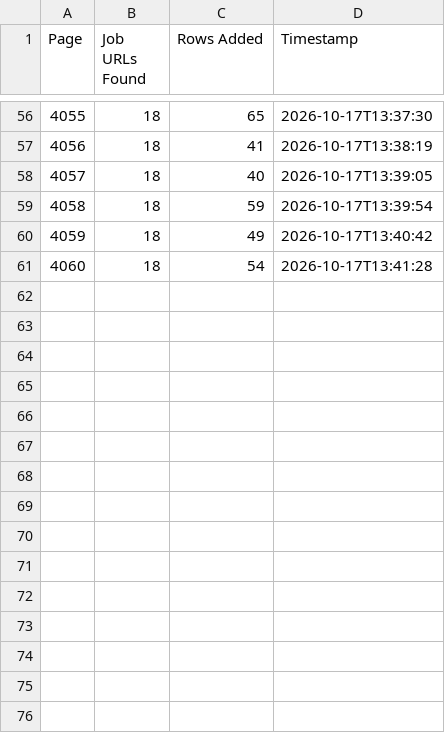
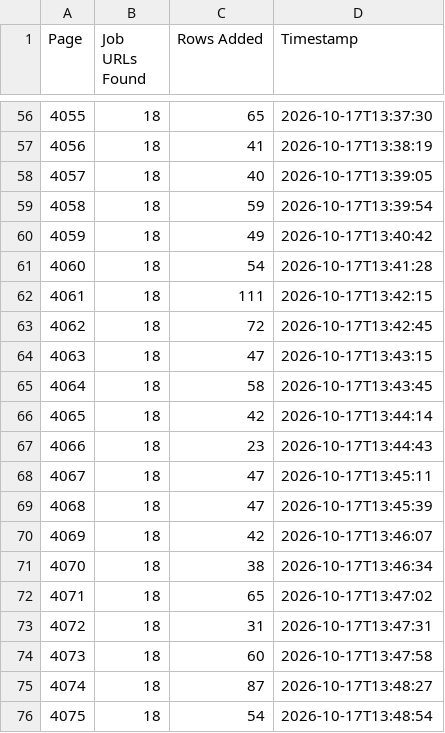
Before and after one commit to janety2000/za-4001-4500, a CSV file: za_pages.csv, drawn as a sheet; only a part is shown, gaps mark what is left out; the diff names each change by its address in the sheet, - before the commit and + after, or states it on an @@ line.

```diff
--- a/za_pages.csv
+++ b/za_pages.csv
+row 62: 4061 | 18 | 111 | 2026-10-17T13:42:15
+row 63: 4062 | 18 | 72 | 2026-10-17T13:42:45
+row 64: 4063 | 18 | 47 | 2026-10-17T13:43:15
+row 65: 4064 | 18 | 58 | 2026-10-17T13:43:45
+row 66: 4065 | 18 | 42 | 2026-10-17T13:44:14
+row 67: 4066 | 18 | 23 | 2026-10-17T13:44:43
+row 68: 4067 | 18 | 47 | 2026-10-17T13:45:11
+row 69: 4068 | 18 | 47 | 2026-10-17T13:45:39
+row 70: 4069 | 18 | 42 | 2026-10-17T13:46:07
+row 71: 4070 | 18 | 38 | 2026-10-17T13:46:34
+row 72: 4071 | 18 | 65 | 2026-10-17T13:47:02
+row 73: 4072 | 18 | 31 | 2026-10-17T13:47:31
+row 74: 4073 | 18 | 60 | 2026-10-17T13:47:58
+row 75: 4074 | 18 | 87 | 2026-10-17T13:48:27
+row 76: 4075 | 18 | 54 | 2026-10-17T13:48:54
```
Also changed, not shown: 2 other files.
